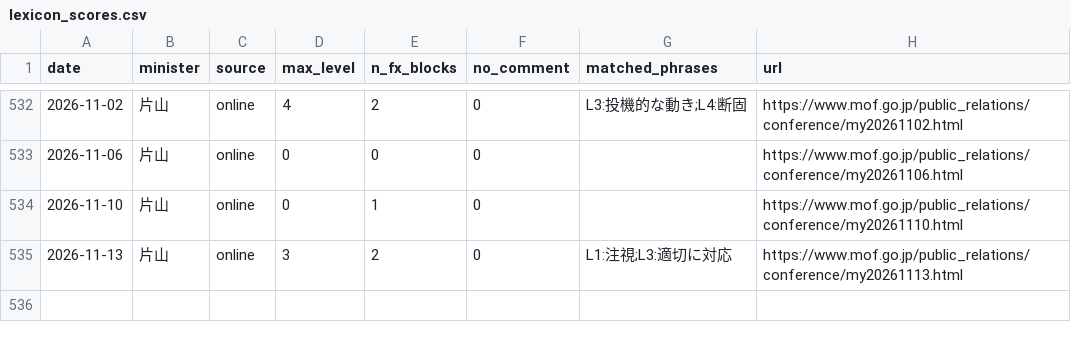
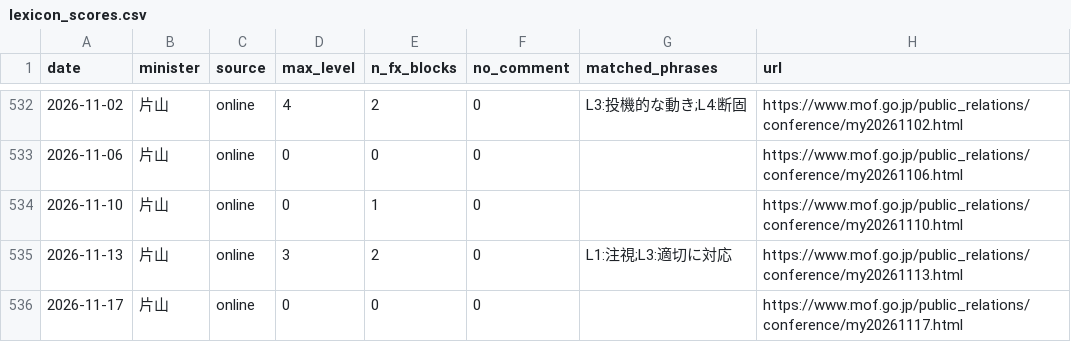
Before and after one commit to olehakengo-svg/fx-ai-trader, a CSV file: data/external/mof_statements/lexicon_scores.csv, drawn as a sheet; only a part is shown, gaps mark what is left out; the diff names each change by its address in the sheet, - before the commit and + after, or states it on an @@ line.

```diff
--- a/data/external/mof_statements/lexicon_scores.csv
+++ b/data/external/mof_statements/lexicon_scores.csv
+row 536: 2026-11-17 | 片山 | online | 0 | 0 | 0 |  | https://www.mof.go.jp/public_relations/conference/my20261117.html
```
Also changed, not shown: 1 other file.
